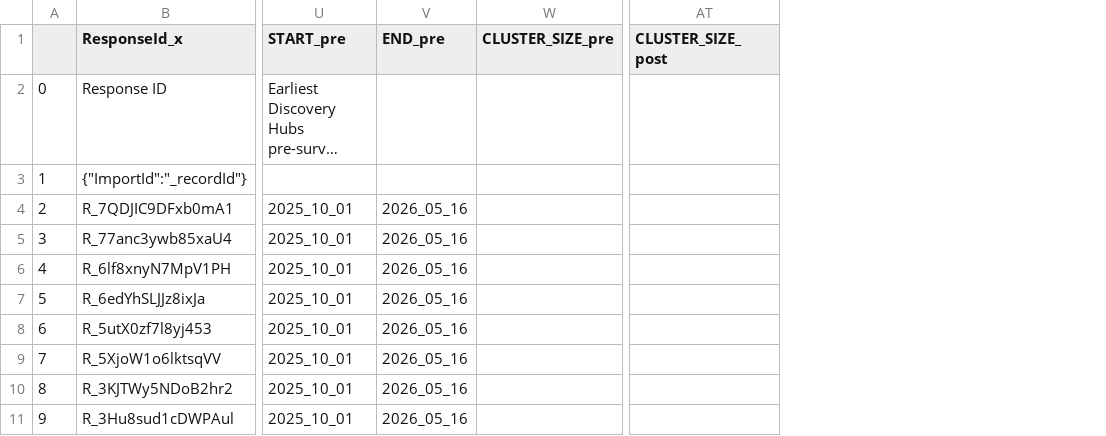
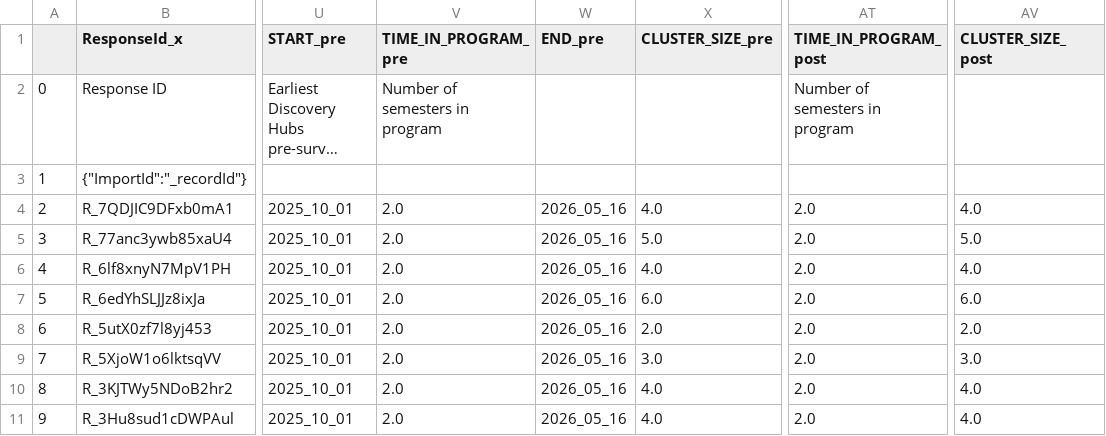
Before and after one commit to chrystalchern/disco-hubs-dash-2526, a CSV file: grad_pre_post_comparison.csv, drawn as a sheet; only a part is shown, gaps mark what is left out; long unchanged cells end in …; removed rows and columns are numbered as before the commit, all else as after; the diff names each change by its address in the sheet, - before the commit and + after, or states it on an @@ line.

```diff
--- a/grad_pre_post_comparison.csv
+++ b/grad_pre_post_comparison.csv
+column V (TIME_IN_PROGRAM_pre), rows 2-11: Number of semesters in program |  | 2.0 | 2.0 | 2.0 | 2.0 | 2.0 | 2.0 | 2.0 | 2.0
-column W (CLUSTER_SIZE_pre), empty
+column X (CLUSTER_SIZE_pre), rows 4-11: 4.0 | 5.0 | 4.0 | 6.0 | 2.0 | 3.0 | 4.0 | 4.0
+column AT (TIME_IN_PROGRAM_post), rows 2-11: Number of semesters in program |  | 2.0 | 2.0 | 2.0 | 2.0 | 2.0 | 2.0 | 2.0 | 2.0
-column AT (CLUSTER_SIZE_post), empty
+column AV (CLUSTER_SIZE_post), rows 4-11: 4.0 | 5.0 | 4.0 | 6.0 | 2.0 | 3.0 | 4.0 | 4.0
```
Also changed, not shown: ug_post_all.csv, ug_post_only.csv, 10 other files.
